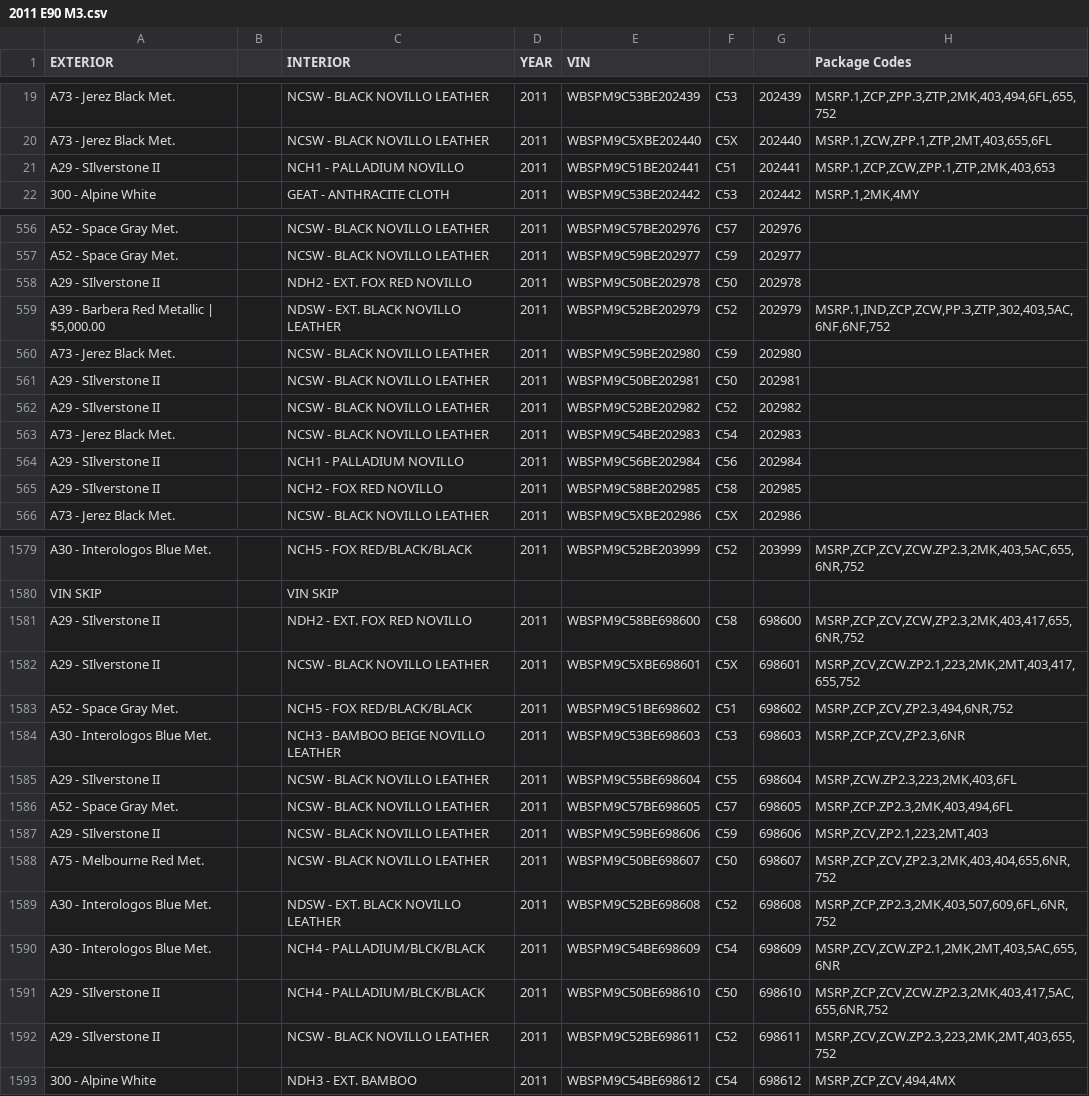
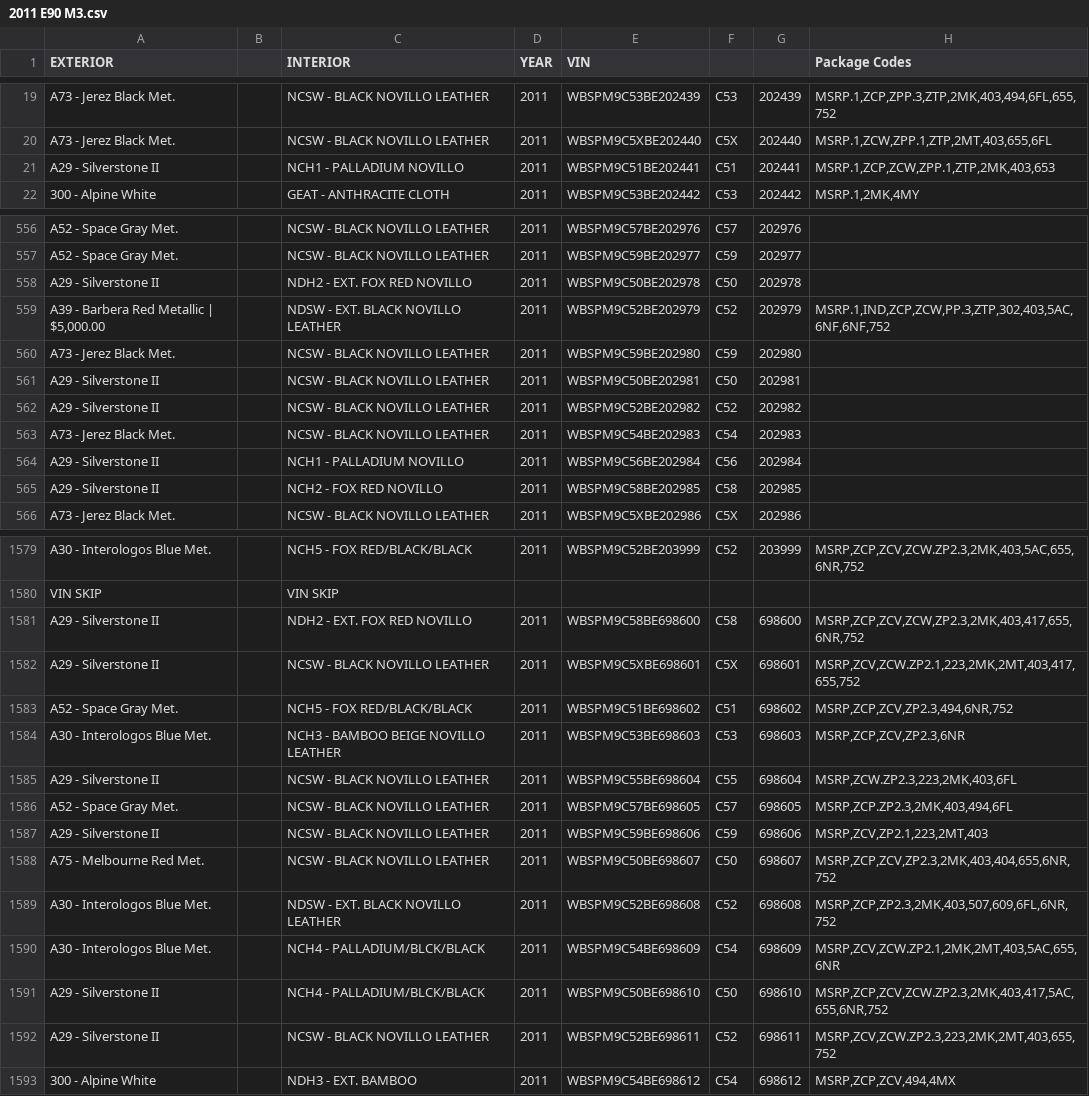
Before and after one commit to Sman19/2011-E90-M3-Configurator, a CSV file: 2011 E90 M3.csv, drawn as a sheet; only a part is shown, gaps mark what is left out; the diff covers the shown part only; the diff names each change by its address in the sheet, - before the commit and + after, or states it on an @@ line.

Commit message:
Update 2011 E90 M3.csv

```diff
--- a/2011 E90 M3.csv
+++ b/2011 E90 M3.csv
-A21 (EXTERIOR): A29 - SIlverstone II
+A21 (EXTERIOR): A29 - Silverstone II
-A558 (EXTERIOR): A29 - SIlverstone II
+A558 (EXTERIOR): A29 - Silverstone II
-A561:A562 (EXTERIOR): A29 - SIlverstone II
+A561:A562 (EXTERIOR): A29 - Silverstone II
-A564:A565 (EXTERIOR): A29 - SIlverstone II
+A564:A565 (EXTERIOR): A29 - Silverstone II
-A1581:A1582 (EXTERIOR): A29 - SIlverstone II
+A1581:A1582 (EXTERIOR): A29 - Silverstone II
-A1585 (EXTERIOR): A29 - SIlverstone II
+A1585 (EXTERIOR): A29 - Silverstone II
-A1587 (EXTERIOR): A29 - SIlverstone II
+A1587 (EXTERIOR): A29 - Silverstone II
-A1591:A1592 (EXTERIOR): A29 - SIlverstone II
+A1591:A1592 (EXTERIOR): A29 - Silverstone II
```
Also changed, not shown: 173 edited cells elsewhere in this file.
